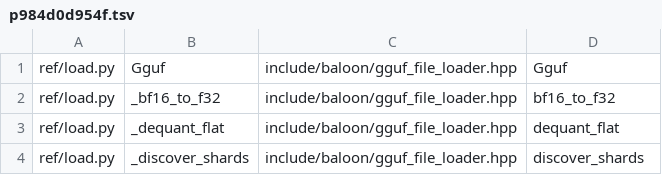
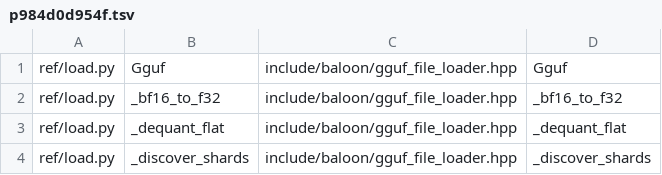
Before and after one commit to zeng-bin3123/baloon, a TSV file: .einsteinOS/port/p984d0d954f.tsv, drawn as a sheet.

```diff
--- a/.einsteinOS/port/p984d0d954f.tsv
+++ b/.einsteinOS/port/p984d0d954f.tsv
@@ -1,4 +1,4 @@
 ref/load.py	Gguf	include/baloon/gguf_file_loader.hpp	Gguf
-ref/load.py	_bf16_to_f32	include/baloon/gguf_file_loader.hpp	bf16_to_f32
-ref/load.py	_dequant_flat	include/baloon/gguf_file_loader.hpp	dequant_flat
-ref/load.py	_discover_shards	include/baloon/gguf_file_loader.hpp	discover_shards
+ref/load.py	_bf16_to_f32	include/baloon/gguf_file_loader.hpp	_bf16_to_f32
+ref/load.py	_dequant_flat	include/baloon/gguf_file_loader.hpp	_dequant_flat
+ref/load.py	_discover_shards	include/baloon/gguf_file_loader.hpp	_discover_shards
```
Also changed, not shown: 3 other files.
